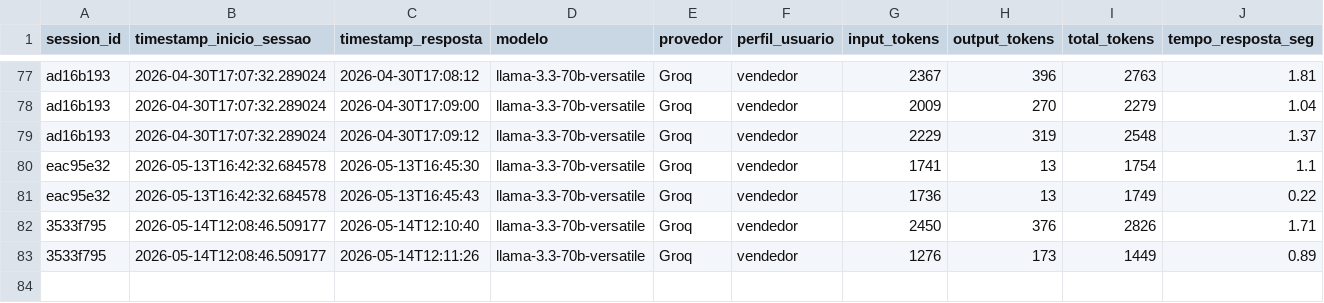
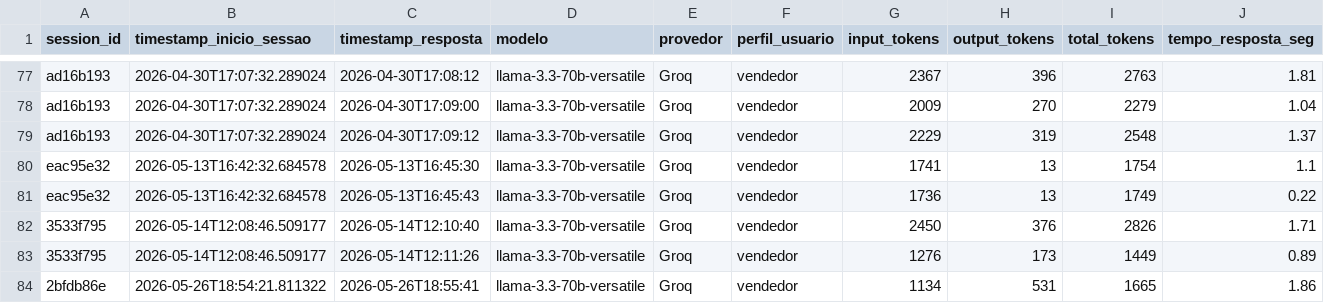
Before and after one commit to Antoniopneto9/Agente_FleetPro-1, a CSV file: uso_tokens.csv, drawn as a sheet; only a part is shown, gaps mark what is left out; rows hold the shown columns only; the diff names each change by its address in the sheet, - before the commit and + after, or states it on an @@ line.

Commit message:
log tokens: 2026-05-26

```diff
--- a/uso_tokens.csv
+++ b/uso_tokens.csv
+row 84: 2bfdb86e | 2026-05-26T18:54:21.811322 | 2026-05-26T18:55:41 | llama-3.3-70b-versatile | Groq | vendedor | 1134 | 531 | 1665 | 1.86
```
